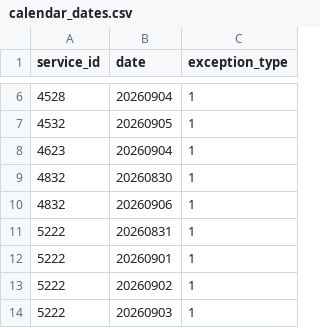
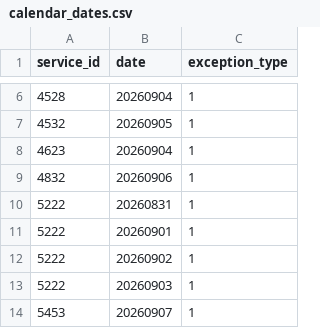
Before and after one commit to CP8714/BC_Transit_tracker, a CSV file: data/calendar_dates.csv, drawn as a sheet; only a part is shown, gaps mark what is left out; the shorter side is filled out with more unchanged rows.

```diff
--- a/data/calendar_dates.csv
+++ b/data/calendar_dates.csv
@@ -8,3 +8,2 @@ service_id,date,exception_type
 4623,20260904,1
-4832,20260830,1
 4832,20260906,1
```
Also changed, not shown: 2 other files.
